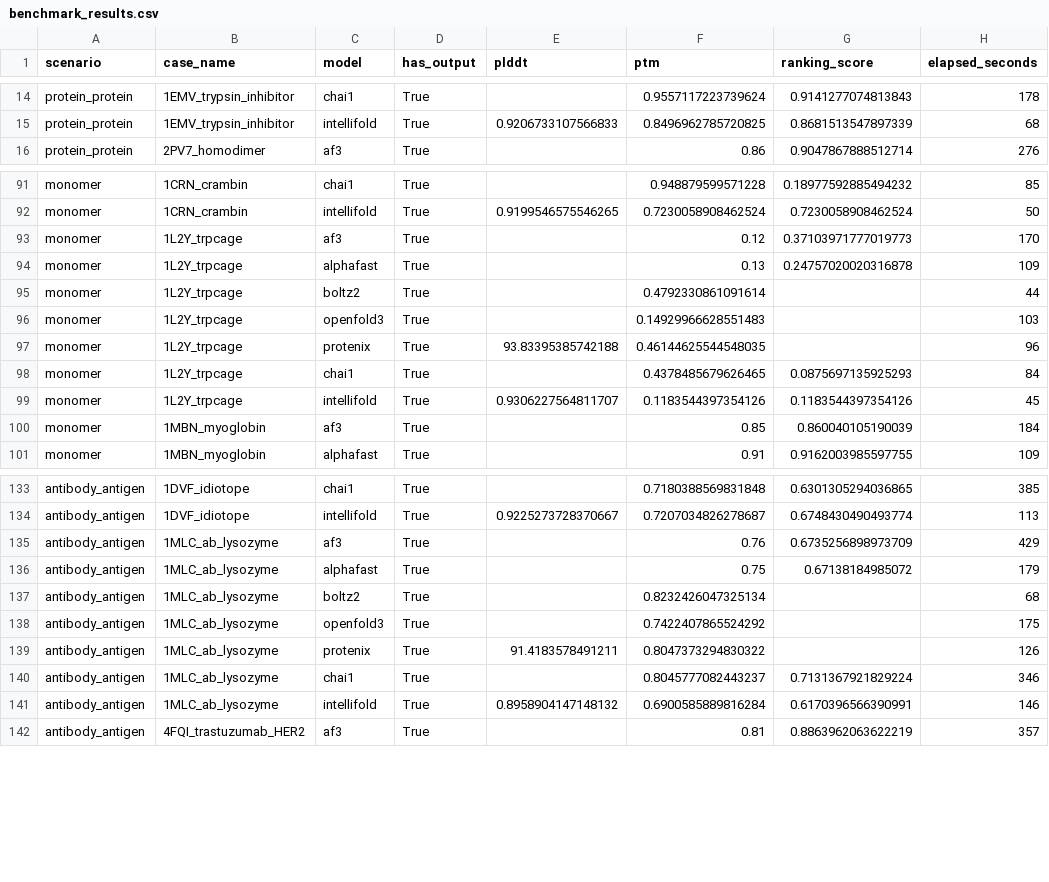
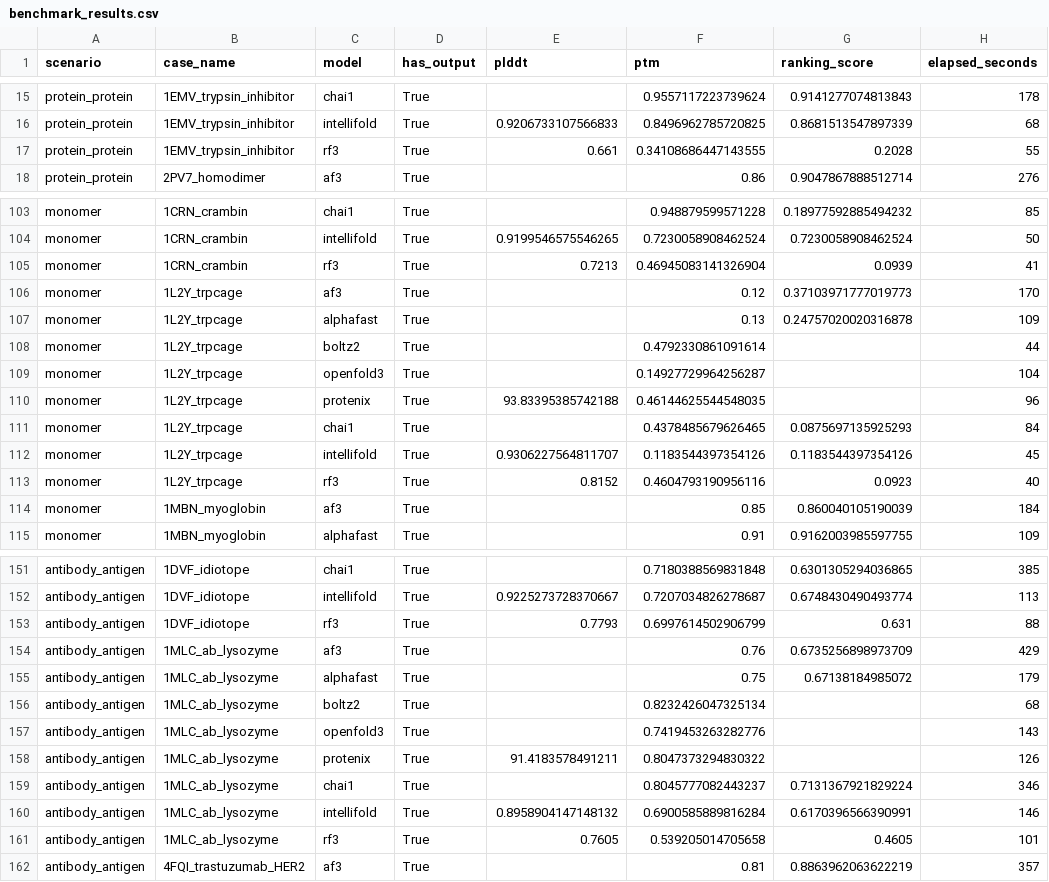
Before and after one commit to ZiChenWang114514/FoldBenchmark, a CSV file: results/benchmark_results.csv, drawn as a sheet; only a part is shown, gaps mark what is left out; the diff covers the shown part only.

```diff
--- a/results/benchmark_results.csv
+++ b/results/benchmark_results.csv
@@ -15,2 +16,3 @@ protein_protein,1EMV_trypsin_inhibitor,chai1,True,,0.9557117223739624,0.91412770
 protein_protein,1EMV_trypsin_inhibitor,intellifold,True,0.9206733107566833,0.8496962785720825,0.8681513547897339,68
+protein_protein,1EMV_trypsin_inhibitor,rf3,True,0.661,0.34108686447143555,0.2028,55
 protein_protein,2PV7_homodimer,af3,True,,0.86,0.9047867888512714,276
@@ -92,2 +104,3 @@ monomer,1CRN_crambin,chai1,True,,0.948879599571228,0.18977592885494232,85
 monomer,1CRN_crambin,intellifold,True,0.9199546575546265,0.7230058908462524,0.7230058908462524,50
+monomer,1CRN_crambin,rf3,True,0.7213,0.46945083141326904,0.0939,41
 monomer,1L2Y_trpcage,af3,True,,0.12,0.37103971777019773,170
@@ -95,3 +108,3 @@ monomer,1L2Y_trpcage,alphafast,True,,0.13,0.24757020020316878,109
 monomer,1L2Y_trpcage,boltz2,True,,0.4792330861091614,,44
-monomer,1L2Y_trpcage,openfold3,True,,0.14929966628551483,,103
+monomer,1L2Y_trpcage,openfold3,True,,0.14927729964256287,,104
 monomer,1L2Y_trpcage,protenix,True,93.83395385742188,0.46144625544548035,,96
@@ -99,2 +112,3 @@ monomer,1L2Y_trpcage,chai1,True,,0.4378485679626465,0.0875697135925293,84
 monomer,1L2Y_trpcage,intellifold,True,0.9306227564811707,0.1183544397354126,0.1183544397354126,45
+monomer,1L2Y_trpcage,rf3,True,0.8152,0.4604793190956116,0.0923,40
 monomer,1MBN_myoglobin,af3,True,,0.85,0.860040105190039,184
@@ -134,2 +152,3 @@ antibody_antigen,1DVF_idiotope,chai1,True,,0.7180388569831848,0.6301305294036865
 antibody_antigen,1DVF_idiotope,intellifold,True,0.9225273728370667,0.7207034826278687,0.6748430490493774,113
+antibody_antigen,1DVF_idiotope,rf3,True,0.7793,0.6997614502906799,0.631,88
 antibody_antigen,1MLC_ab_lysozyme,af3,True,,0.76,0.6735256898973709,429
@@ -137,3 +156,3 @@ antibody_antigen,1MLC_ab_lysozyme,alphafast,True,,0.75,0.67138184985072,179
 antibody_antigen,1MLC_ab_lysozyme,boltz2,True,,0.8232426047325134,,68
-antibody_antigen,1MLC_ab_lysozyme,openfold3,True,,0.7422407865524292,,175
+antibody_antigen,1MLC_ab_lysozyme,openfold3,True,,0.7419453263282776,,143
 antibody_antigen,1MLC_ab_lysozyme,protenix,True,91.4183578491211,0.8047373294830322,,126
@@ -141,2 +160,3 @@ antibody_antigen,1MLC_ab_lysozyme,chai1,True,,0.8045777082443237,0.7131367921829
 antibody_antigen,1MLC_ab_lysozyme,intellifold,True,0.8958904147148132,0.6900585889816284,0.6170396566390991,146
+antibody_antigen,1MLC_ab_lysozyme,rf3,True,0.7605,0.539205014705658,0.4605,101
 antibody_antigen,4FQI_trastuzumab_HER2,af3,True,,0.81,0.8863962063622219,357
```
Also changed, not shown: 17 added rows and 4 edited cells elsewhere in this file, results/timing.csv, 5 other files.
